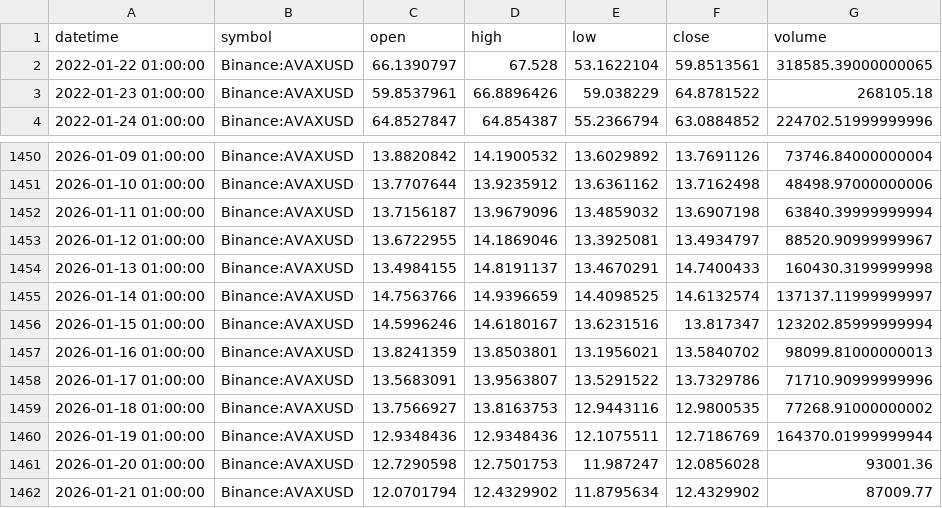
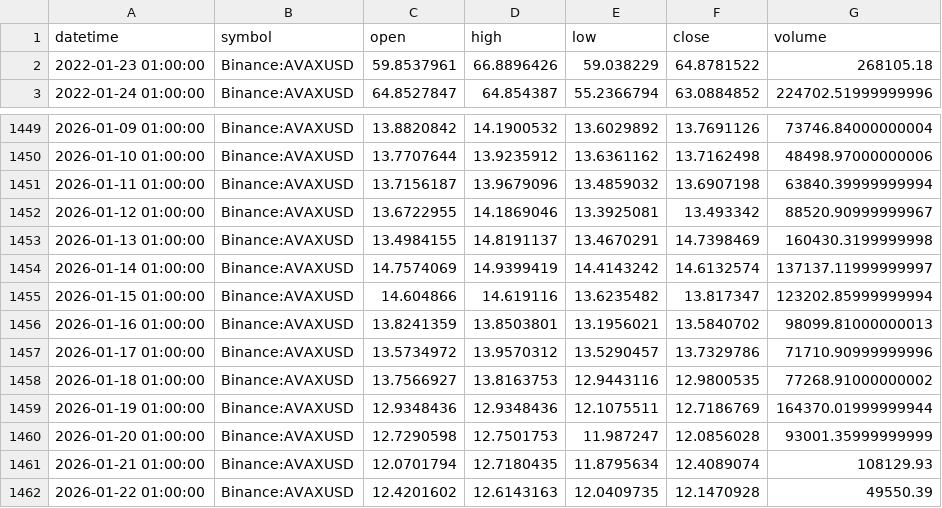
Before and after one commit to descobosa2205/BIG_TECH, a CSV file: avax_data.csv, drawn as a sheet; only a part is shown, gaps mark what is left out.

```diff
--- a/avax_data.csv
+++ b/avax_data.csv
@@ -1,3 +1,2 @@
 datetime,symbol,open,high,low,close,volume
-2022-01-22 01:00:00,Binance:AVAXUSD,66.1390797,67.528,53.1622104,59.8513561,318585.39000000065
 2022-01-23 01:00:00,Binance:AVAXUSD,59.8537961,66.8896426,59.038229,64.8781522,268105.18
@@ -1452,11 +1451,12 @@ datetime,symbol,open,high,low,close,volume
 2026-01-11 01:00:00,Binance:AVAXUSD,13.7156187,13.9679096,13.4859032,13.6907198,63840.39999999994
-2026-01-12 01:00:00,Binance:AVAXUSD,13.6722955,14.1869046,13.3925081,13.4934797,88520.90999999967
-2026-01-13 01:00:00,Binance:AVAXUSD,13.4984155,14.8191137,13.4670291,14.7400433,160430.3199999998
-2026-01-14 01:00:00,Binance:AVAXUSD,14.7563766,14.9396659,14.4098525,14.6132574,137137.11999999997
-2026-01-15 01:00:00,Binance:AVAXUSD,14.5996246,14.6180167,13.6231516,13.817347,123202.85999999994
+2026-01-12 01:00:00,Binance:AVAXUSD,13.6722955,14.1869046,13.3925081,13.493342,88520.90999999967
+2026-01-13 01:00:00,Binance:AVAXUSD,13.4984155,14.8191137,13.4670291,14.7398469,160430.3199999998
+2026-01-14 01:00:00,Binance:AVAXUSD,14.7574069,14.9399419,14.4143242,14.6132574,137137.11999999997
+2026-01-15 01:00:00,Binance:AVAXUSD,14.604866,14.619116,13.6235482,13.817347,123202.85999999994
 2026-01-16 01:00:00,Binance:AVAXUSD,13.8241359,13.8503801,13.1956021,13.5840702,98099.81000000013
-2026-01-17 01:00:00,Binance:AVAXUSD,13.5683091,13.9563807,13.5291522,13.7329786,71710.90999999996
+2026-01-17 01:00:00,Binance:AVAXUSD,13.5734972,13.9570312,13.5290457,13.7329786,71710.90999999996
 2026-01-18 01:00:00,Binance:AVAXUSD,13.7566927,13.8163753,12.9443116,12.9800535,77268.91000000002
 2026-01-19 01:00:00,Binance:AVAXUSD,12.9348436,12.9348436,12.1075511,12.7186769,164370.01999999944
-2026-01-20 01:00:00,Binance:AVAXUSD,12.7290598,12.7501753,11.987247,12.0856028,93001.36
-2026-01-21 01:00:00,Binance:AVAXUSD,12.0701794,12.4329902,11.8795634,12.4329902,87009.77
+2026-01-20 01:00:00,Binance:AVAXUSD,12.7290598,12.7501753,11.987247,12.0856028,93001.35999999999
+2026-01-21 01:00:00,Binance:AVAXUSD,12.0701794,12.7180435,11.8795634,12.4089074,108129.93
+2026-01-22 01:00:00,Binance:AVAXUSD,12.4201602,12.6143163,12.0409735,12.1470928,49550.39
```
Also changed, not shown: 4 other files.
